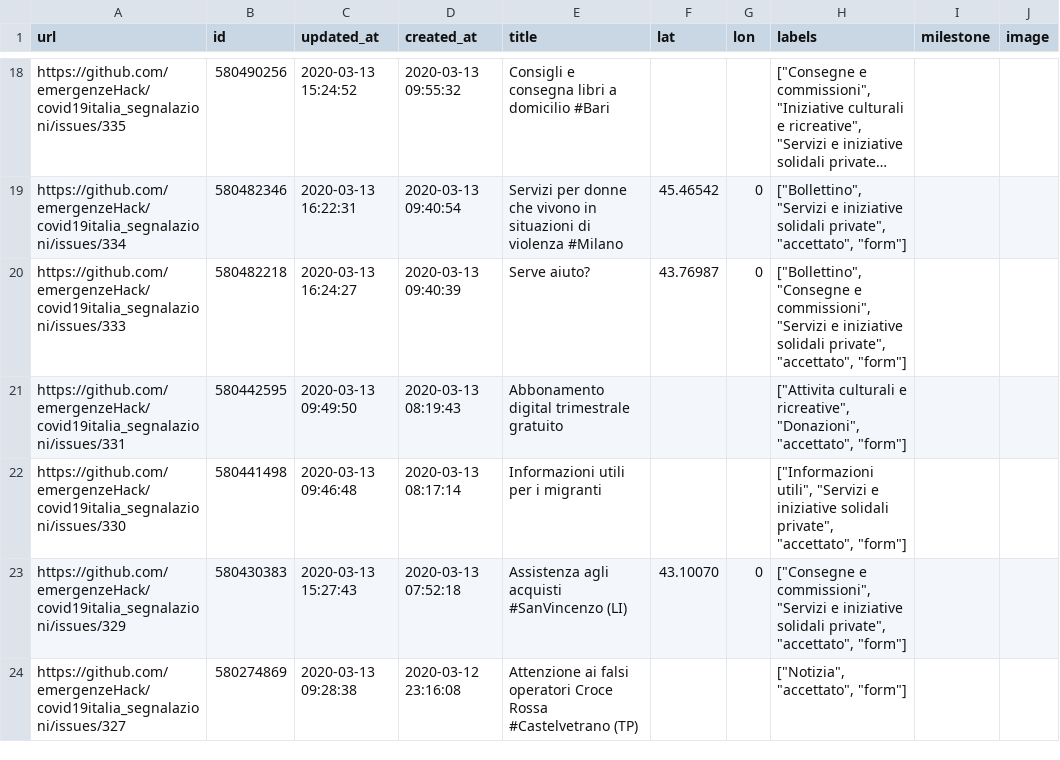
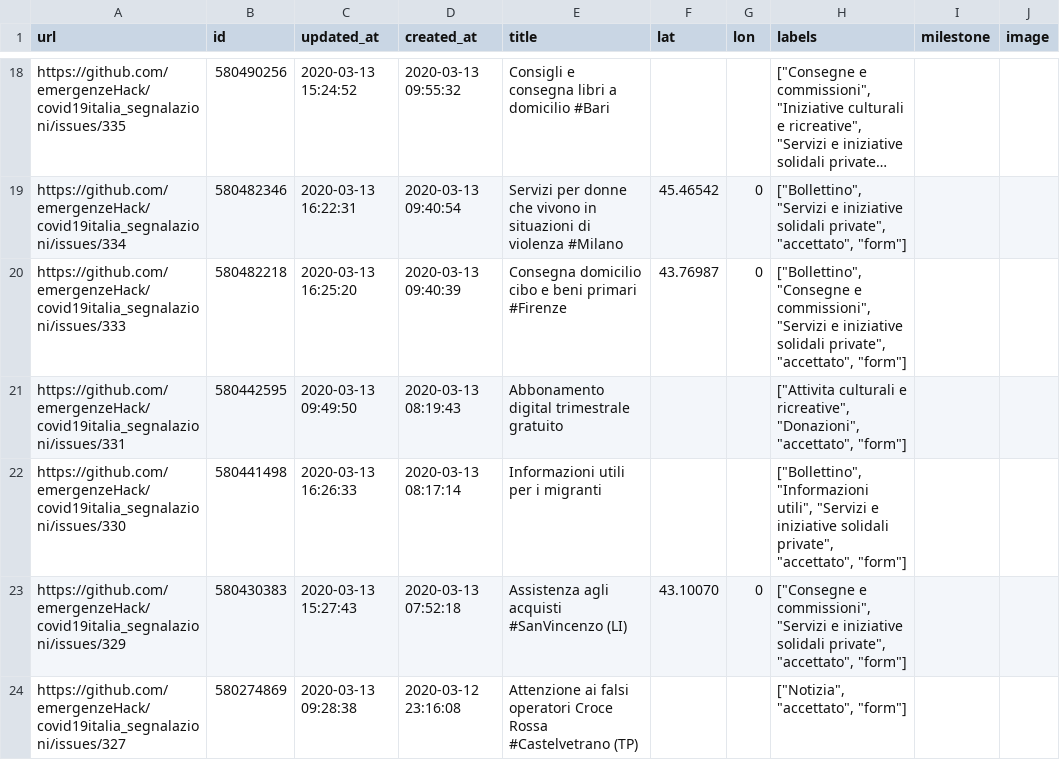
Before and after one commit to emergenzeHack/covid19italia, a CSV file: _data/issues.csv, drawn as a sheet; only a part is shown, gaps mark what is left out; long unchanged cells end in …; the diff covers the shown part only; the diff names each change by its address in the sheet, - before the commit and + after, or states it on an @@ line.

```diff
--- a/_data/issues.csv
+++ b/_data/issues.csv
-C20 (updated_at): 2020-03-13 16:24:27
+C20 (updated_at): 2020-03-13 16:25:20
-E20 (title): Serve aiuto?
+E20 (title): Consegna domicilio cibo e beni primari #Firenze
-C22 (updated_at): 2020-03-13 09:46:48
+C22 (updated_at): 2020-03-13 16:26:33
-H22 (labels): ["Informazioni utili", "Servizi…
+H22 (labels): ["Bollettino", "Informazioni utili", "Servizi…
```
Also changed, not shown: 11 edited cells elsewhere in this file, 2 other files.
